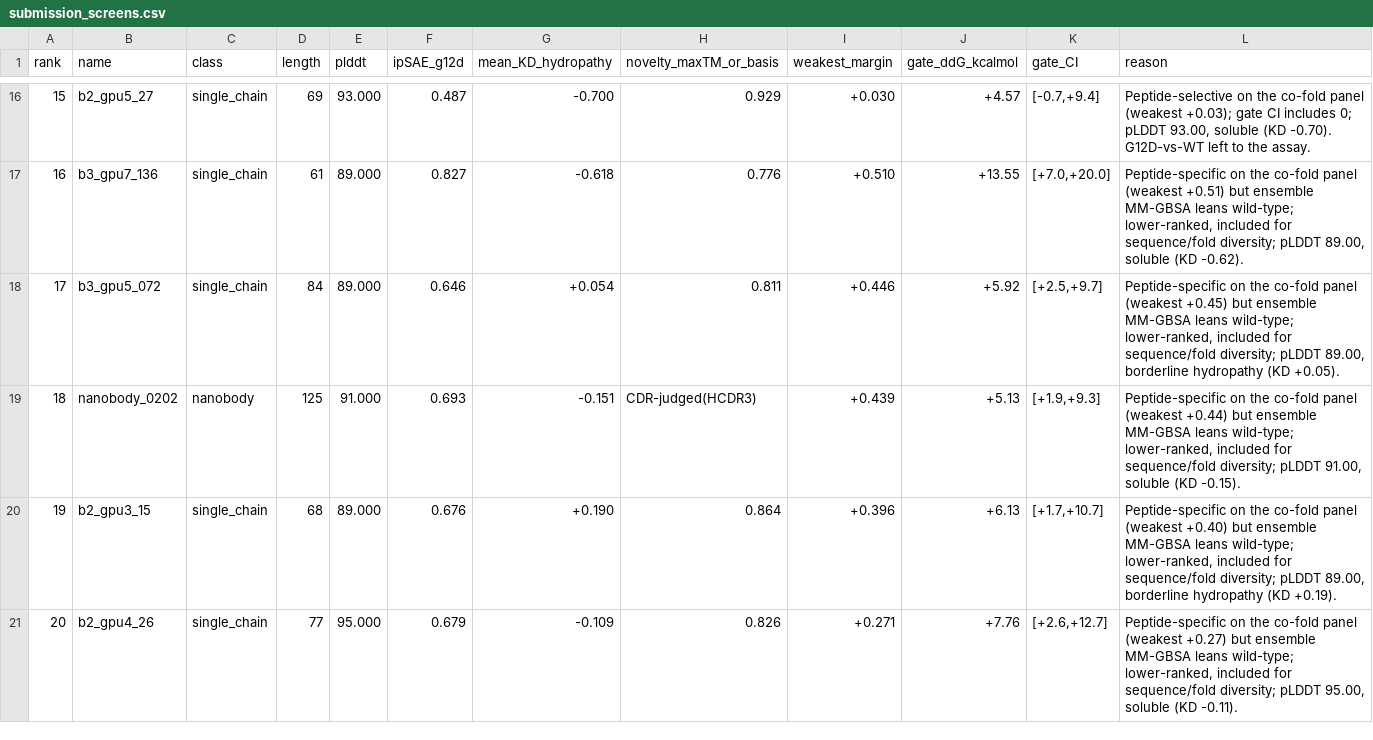
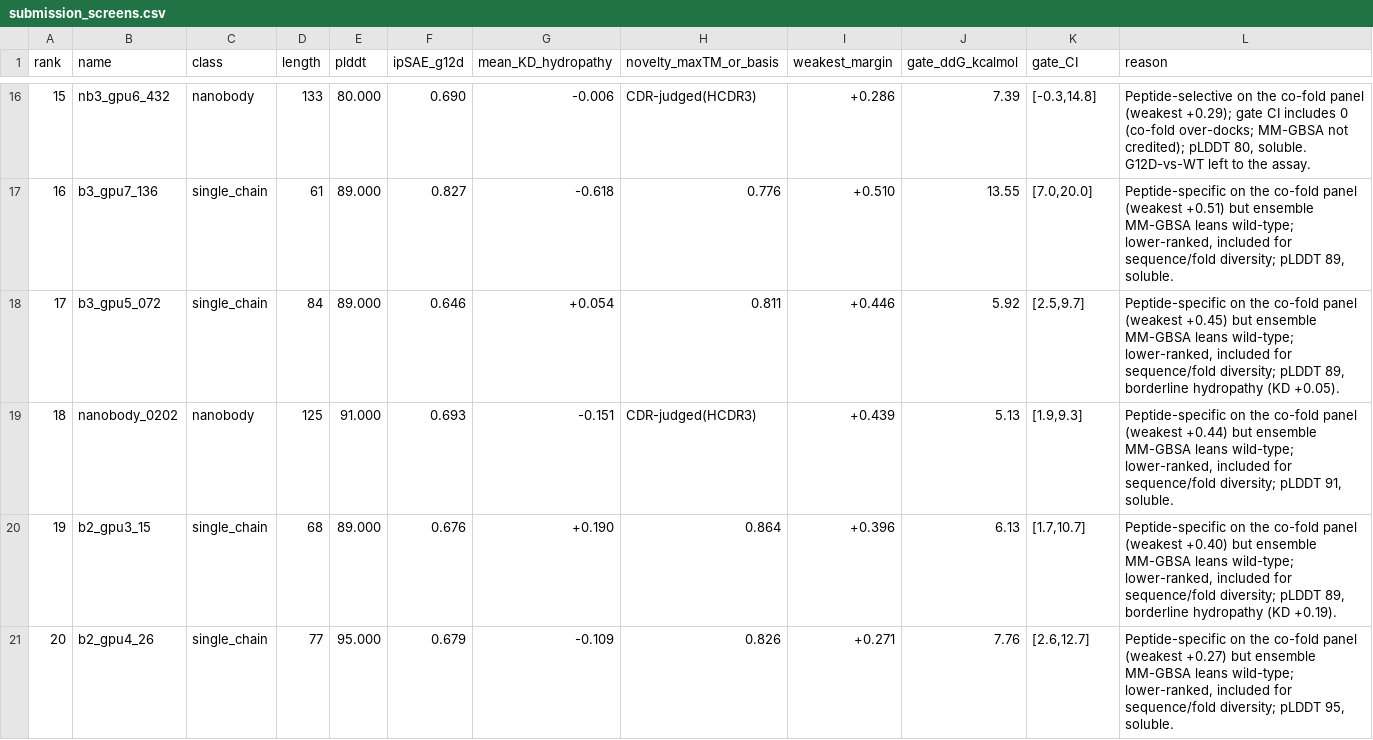
Before and after one commit to Vijayavallabh/anthropic-adaptyv-2026-pmhc, a CSV file: runs/submission_screens.csv, drawn as a sheet; only a part is shown, gaps mark what is left out; the diff covers the shown part only.

Commit message:
Devil's-advocate audit of the ranking: novelty-aware re-rank of the top-10
Cold adversary + full in-context verification of every named check. Kill shot
split: TRUE that the prior order buried stronger survivors on the weakest-margin
ruler (b3_gpu4_161 novel/preserved omitted while b2_gpu3_36 novelty-risk sat at
#4); rebutted that #1-2 are winner's-curse (unique positive-weakest AND
gate-SELECTIVE AND preserved-pose intersection of 58 gated). Adversary missed
novelty: the omitted high-weakest designs are mostly novelty-risk (maxTM 0.95-0.98),
so the fix is novelty-aware, not rank-by-weakest.

Re-rank (scripts/gate/rerank_v2.py): swapped 5 designs; assayed top-10 meanWeak
0.407->0.433, min 0.141->0.316, novelty-risk 1->0 (demoted to reserve #11-12),
near-dup pair resolved. 12 single_chain + 8 nanobody; CRLF intact; 0 drift on
retained designs; integrity audit re-passed. Docs + harness synced. Backups kept.
Attack-3 (all-BoltzGen monoculture) conceded but no feasible +EV fix in the window.
Upload remains user-gated.

```diff
--- a/runs/submission_screens.csv
+++ b/runs/submission_screens.csv
@@ -16,6 +16,6 @@ rank,name,class,length,plddt,ipSAE_g12d,mean_KD_hydropathy,novelty_maxTM_or_basi
-15,b2_gpu5_27,single_chain,69,93.000,0.487,-0.700,0.929,+0.030,+4.57,"[-0.7,+9.4]","Peptide-selective on the co-fold panel (weakest +0.03); gate CI includes 0; pLDDT 93.00, soluble (KD -0.70). G12D-vs-WT left to the assay."
-16,b3_gpu7_136,single_chain,61,89.000,0.827,-0.618,0.776,+0.510,+13.55,"[+7.0,+20.0]","Peptide-specific on the co-fold panel (weakest +0.51) but ensemble MM-GBSA leans wild-type; lower-ranked, included for sequence/fold diversity; pLDDT 89.00, soluble (KD -0.62)."
-17,b3_gpu5_072,single_chain,84,89.000,0.646,+0.054,0.811,+0.446,+5.92,"[+2.5,+9.7]","Peptide-specific on the co-fold panel (weakest +0.45) but ensemble MM-GBSA leans wild-type; lower-ranked, included for sequence/fold diversity; pLDDT 89.00, borderline hydropathy (KD +0.05)."
-18,nanobody_0202,nanobody,125,91.000,0.693,-0.151,CDR-judged(HCDR3),+0.439,+5.13,"[+1.9,+9.3]","Peptide-specific on the co-fold panel (weakest +0.44) but ensemble MM-GBSA leans wild-type; lower-ranked, included for sequence/fold diversity; pLDDT 91.00, soluble (KD -0.15)."
-19,b2_gpu3_15,single_chain,68,89.000,0.676,+0.190,0.864,+0.396,+6.13,"[+1.7,+10.7]","Peptide-specific on the co-fold panel (weakest +0.40) but ensemble MM-GBSA leans wild-type; lower-ranked, included for sequence/fold diversity; pLDDT 89.00, borderline hydropathy (KD +0.19)."
-20,b2_gpu4_26,single_chain,77,95.000,0.679,-0.109,0.826,+0.271,+7.76,"[+2.6,+12.7]","Peptide-specific on the co-fold panel (weakest +0.27) but ensemble MM-GBSA leans wild-type; lower-ranked, included for sequence/fold diversity; pLDDT 95.00, soluble (KD -0.11)."
+15,nb3_gpu6_432,nanobody,133,80.000,0.690,-0.006,CDR-judged(HCDR3),+0.286,7.39,"[-0.3,14.8]","Peptide-selective on the co-fold panel (weakest +0.29); gate CI includes 0 (co-fold over-docks; MM-GBSA not credited); pLDDT 80, soluble. G12D-vs-WT left to the assay."
+16,b3_gpu7_136,single_chain,61,89.000,0.827,-0.618,0.776,+0.510,13.55,"[7.0,20.0]","Peptide-specific on the co-fold panel (weakest +0.51) but ensemble MM-GBSA leans wild-type; lower-ranked, included for sequence/fold diversity; pLDDT 89, soluble."
+17,b3_gpu5_072,single_chain,84,89.000,0.646,+0.054,0.811,+0.446,5.92,"[2.5,9.7]","Peptide-specific on the co-fold panel (weakest +0.45) but ensemble MM-GBSA leans wild-type; lower-ranked, included for sequence/fold diversity; pLDDT 89, borderline hydropathy (KD +0.05)."
+18,nanobody_0202,nanobody,125,91.000,0.693,-0.151,CDR-judged(HCDR3),+0.439,5.13,"[1.9,9.3]","Peptide-specific on the co-fold panel (weakest +0.44) but ensemble MM-GBSA leans wild-type; lower-ranked, included for sequence/fold diversity; pLDDT 91, soluble."
+19,b2_gpu3_15,single_chain,68,89.000,0.676,+0.190,0.864,+0.396,6.13,"[1.7,10.7]","Peptide-specific on the co-fold panel (weakest +0.40) but ensemble MM-GBSA leans wild-type; lower-ranked, included for sequence/fold diversity; pLDDT 89, borderline hydropathy (KD +0.19)."
+20,b2_gpu4_26,single_chain,77,95.000,0.679,-0.109,0.826,+0.271,7.76,"[2.6,12.7]","Peptide-specific on the co-fold panel (weakest +0.27) but ensemble MM-GBSA leans wild-type; lower-ranked, included for sequence/fold diversity; pLDDT 95, soluble."
```
Also changed, not shown: 115 edited cells elsewhere in this file, runs/submission.csv, 8 other files.
